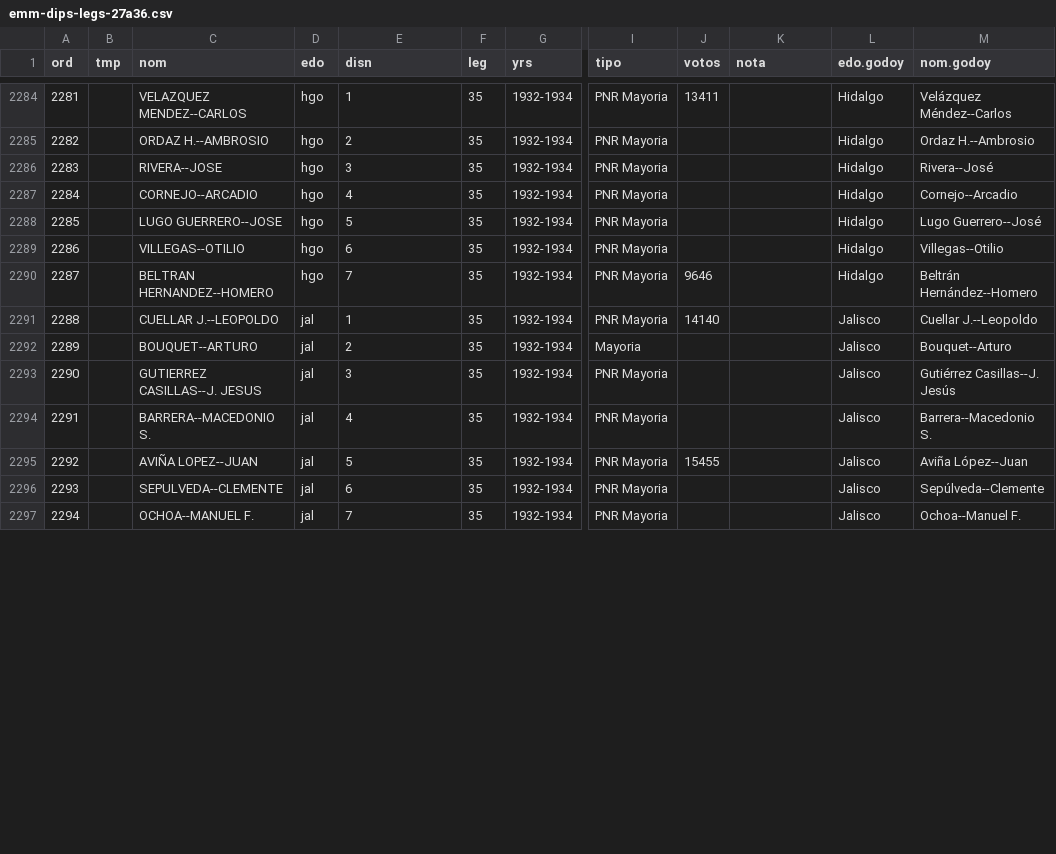
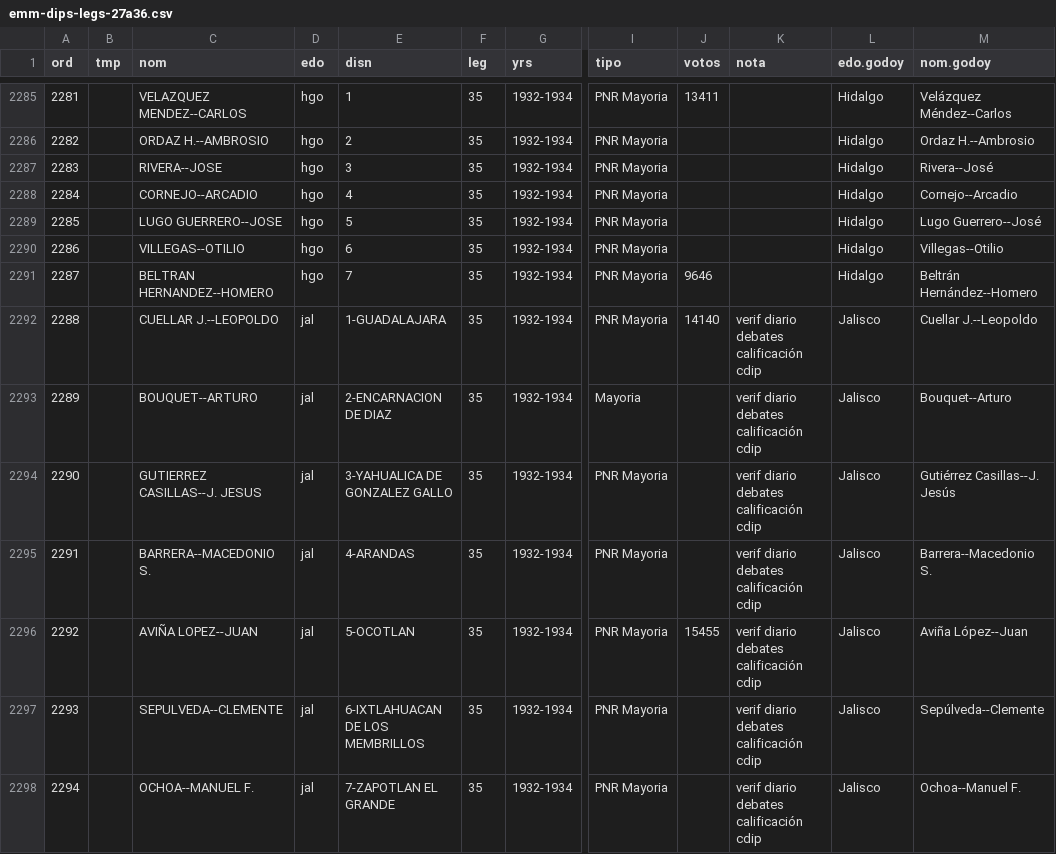
Before and after one commit to emagar/reeleccion-1920s, a CSV file: data/emm-dips-legs-27a36.csv, drawn as a sheet; only a part is shown, gaps mark what is left out; addresses are those after the commit; the diff covers the shown part only; the diff names each change by its address in the sheet, - before the commit and + after, or states it on an @@ line.

Commit message:
verifies calificacion for elected diputados jal mic san 1928 1930 1932

```diff
--- a/data/emm-dips-legs-27a36.csv
+++ b/data/emm-dips-legs-27a36.csv
-E2292 (disn): 1
+E2292 (disn): 1-GUADALAJARA
-K2292:K2298 (nota): (empty)
+K2292:K2298 (nota): verif diario debates calificación cdip
-E2293 (disn): 2
+E2293 (disn): 2-ENCARNACION DE DIAZ
-E2294 (disn): 3
+E2294 (disn): 3-YAHUALICA DE GONZALEZ GALLO
-E2295 (disn): 4
+E2295 (disn): 4-ARANDAS
-E2296 (disn): 5
+E2296 (disn): 5-OCOTLAN
-E2297 (disn): 6
+E2297 (disn): 6-IXTLAHUACAN DE LOS MEMBRILLOS
-E2298 (disn): 7
+E2298 (disn): 7-ZAPOTLAN EL GRANDE
```
Also changed, not shown: 2 added rows and 152 edited cells elsewhere in this file, 1 other file.
